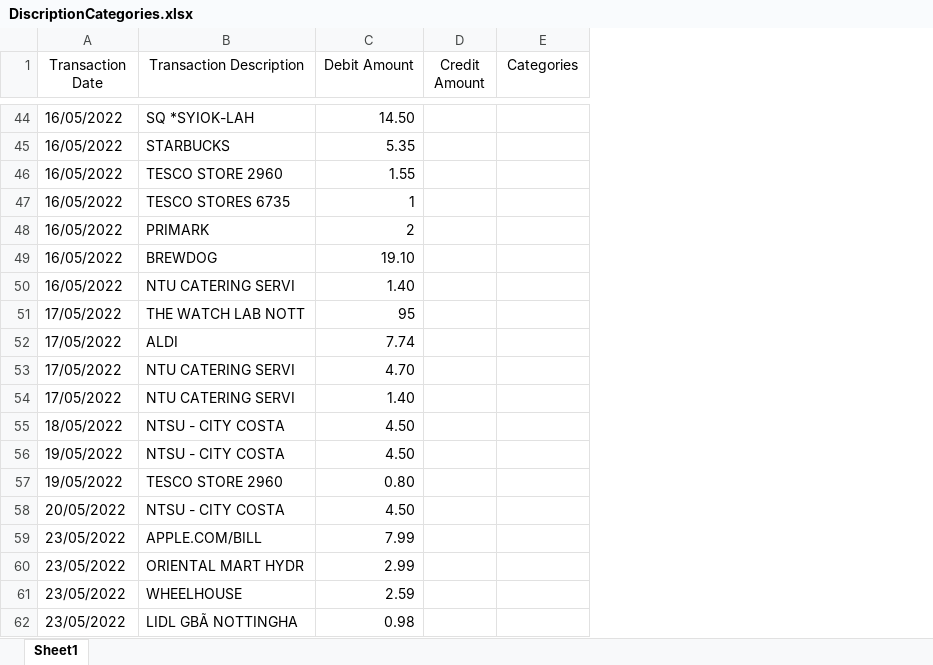
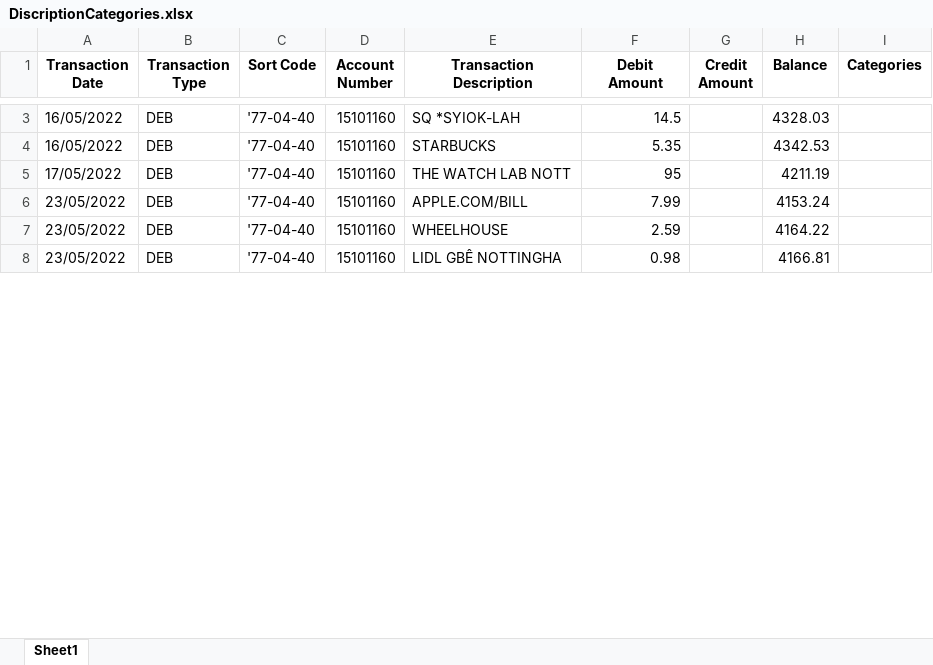
Before and after one commit to 9ninee/Pandas, an Excel workbook: AccountApp/Streamlit/pages/Temp/Excel/DiscriptionCategories.xlsx, sheet Sheet1, drawn as a sheet; only a part is shown, gaps mark what is left out; values as stored, in another font and other column widths than the file's, no borders; removed rows and columns are numbered as before the commit, all else as after; the diff covers the shown part only; the diff names each change by its address in the sheet, - before the commit and + after, or states it on an @@ line.

```diff
--- a/AccountApp/Streamlit/pages/Temp/Excel/DiscriptionCategories.xlsx (sheet Sheet1)
+++ b/AccountApp/Streamlit/pages/Temp/Excel/DiscriptionCategories.xlsx (sheet Sheet1)
+column B (Transaction Type), rows 3-8: all DEB
+column C (Sort Code), rows 3-8: all '77-04-40
+column D (Account Number), rows 3-8: all 15101160
+column H (Balance), rows 3-8: 4328.03 | 4342.53 | 4211.19 | 4153.24 | 4164.22 | 4166.81
-A1 bold: off
+A1 bold: on
-E1:G1 bold: off
+E1:G1 bold: on
-I1 bold: off
+I1 bold: on
-F3 (Debit Amount): 14.50
+F3 (Debit Amount): 14.5
-row 46: 16/05/2022 | TESCO STORE 2960 | 1.55
-row 47: 16/05/2022 | TESCO STORES 6735 | 1
-row 48: 16/05/2022 | PRIMARK | 2
-row 49: 16/05/2022 | BREWDOG | 19.10
-row 50: 16/05/2022 | NTU CATERING SERVI | 1.40
-row 52: 17/05/2022 | ALDI | 7.74
-row 53: 17/05/2022 | NTU CATERING SERVI | 4.70
-row 54: 17/05/2022 | NTU CATERING SERVI | 1.40
-row 55: 18/05/2022 | NTSU - CITY COSTA | 4.50
-row 56: 19/05/2022 | NTSU - CITY COSTA | 4.50
-row 57: 19/05/2022 | TESCO STORE 2960 | 0.80
-row 58: 20/05/2022 | NTSU - CITY COSTA | 4.50
-row 60: 23/05/2022 | ORIENTAL MART HYDR | 2.99
-E8 (Transaction Description): LIDL GBÃ NOTTINGHA
+E8 (Transaction Description): LIDL GBÊ NOTTINGHA
```
Also changed, not shown: 94 removed rows and 3 edited cells elsewhere in this sheet, 16 other files.
